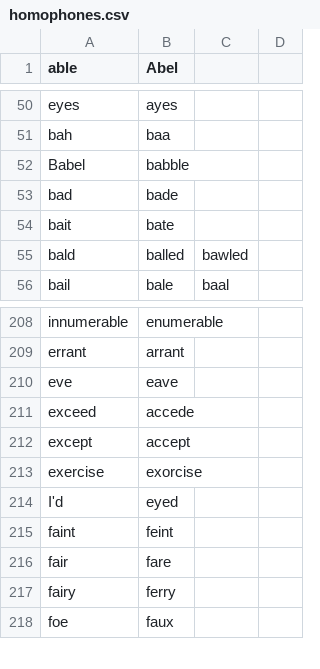
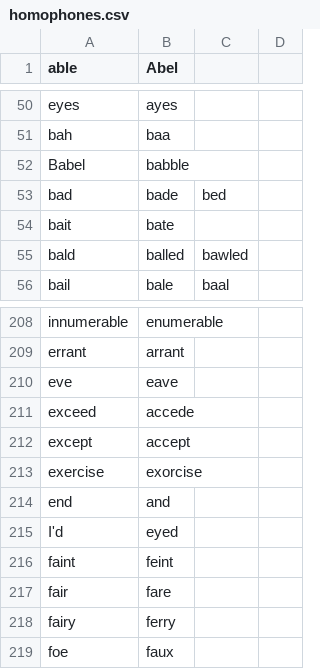
Before and after one commit to talonhub/community, a CSV file: code/homophones.csv, drawn as a sheet; only a part is shown, gaps mark what is left out.

Commit message:
Add the word bed, Add the word end to homophones

```diff
--- a/code/homophones.csv
+++ b/code/homophones.csv
@@ -52,3 +52,3 @@ bah,baa
 Babel,babble
-bad,bade
+bad,bade,bed
 bait,bate
@@ -213,2 +213,3 @@ except,accept
 exercise,exorcise
+end,and
 I'd,eyed
```
